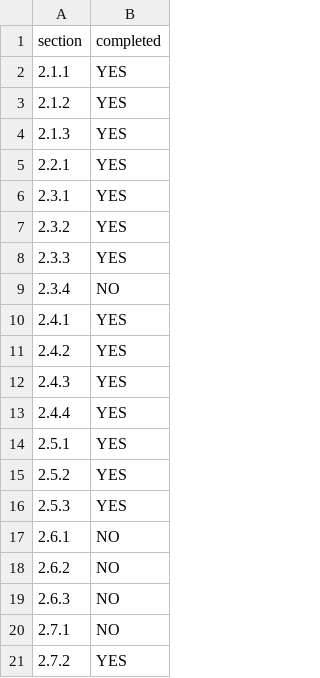
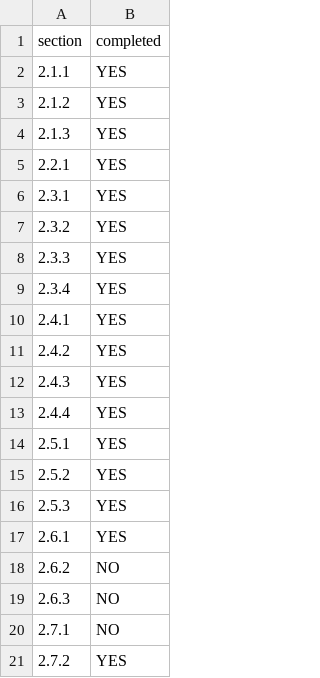
Before and after one commit to Gary-Ge/Lurkforwork, a CSV file: progress.csv, drawn as a sheet.

```diff
--- a/progress.csv
+++ b/progress.csv
@@ -8,3 +8,3 @@ section,completed
 2.3.3,YES
-2.3.4,NO
+2.3.4,YES
 2.4.1,YES
@@ -16,3 +16,3 @@ section,completed
 2.5.3,YES
-2.6.1,NO
+2.6.1,YES
 2.6.2,NO
```
Also changed, not shown: 5 other files.
